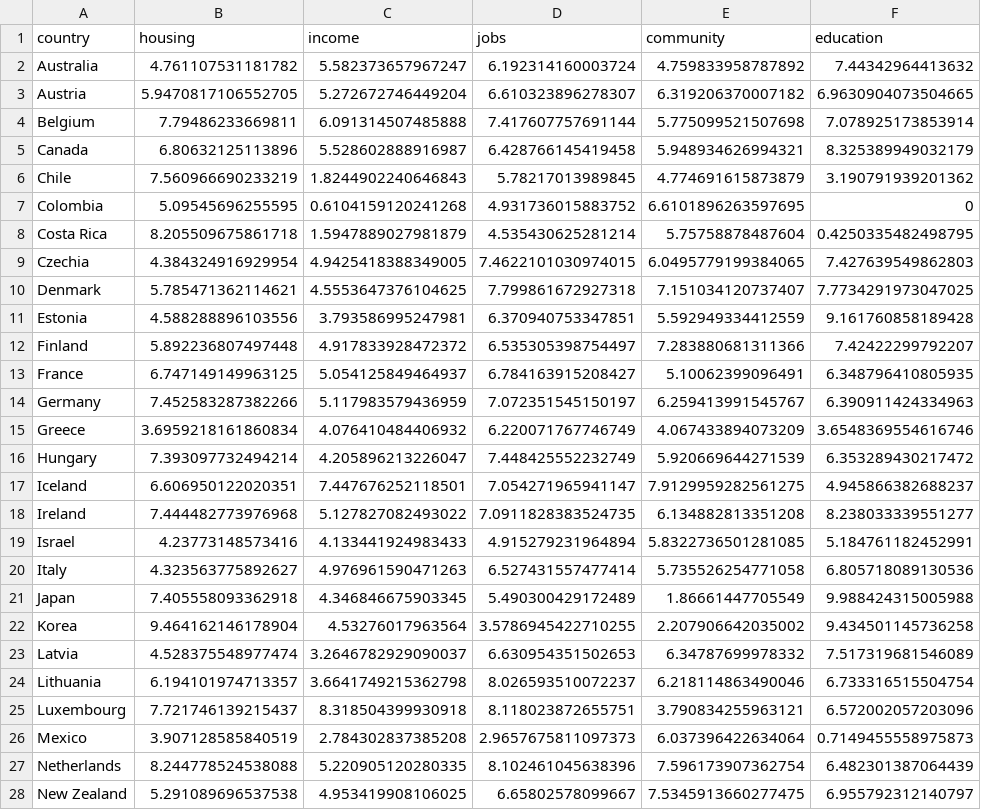
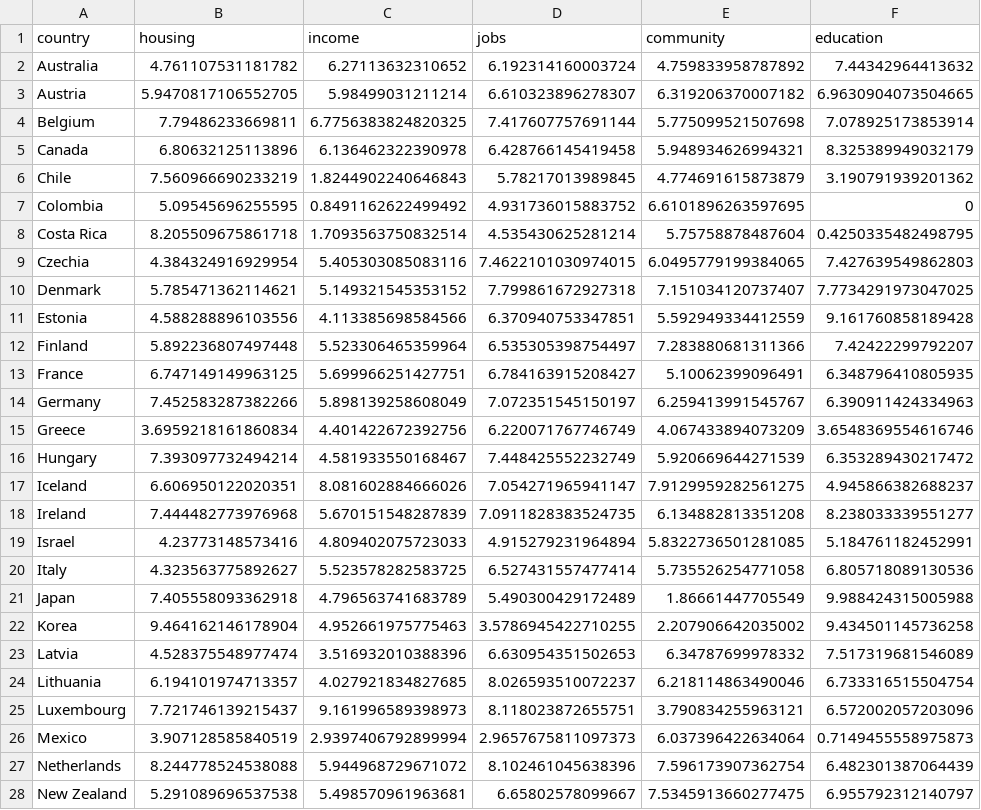
Before and after one commit to wise-oecd/bli-test, a TSV file: data.tsv, drawn as a sheet; only a part is shown; the diff covers the shown part only; the diff names each change by its address in the sheet, - before the commit and + after, or states it on an @@ line.

Commit message:
Add files via upload
updated data pt 2

```diff
--- a/data.tsv
+++ b/data.tsv
-C2 (income): 5.582373657967247
+C2 (income): 6.27113632310652
-C3 (income): 5.272672746449204
+C3 (income): 5.98499031211214
-C4 (income): 6.091314507485888
+C4 (income): 6.7756383824820325
-C5 (income): 5.528602888916987
+C5 (income): 6.136462322390978
-C7 (income): 0.6104159120241268
+C7 (income): 0.8491162622499492
-C8 (income): 1.5947889027981879
+C8 (income): 1.7093563750832514
-C9 (income): 4.9425418388349005
+C9 (income): 5.405303085083116
-C10 (income): 4.5553647376104625
+C10 (income): 5.149321545353152
-C11 (income): 3.793586995247981
+C11 (income): 4.113385698584566
-C12 (income): 4.917833928472372
+C12 (income): 5.523306465359964
-C13 (income): 5.054125849464937
+C13 (income): 5.699966251427751
-C14 (income): 5.117983579436959
+C14 (income): 5.898139258608049
-C15 (income): 4.076410484406932
+C15 (income): 4.401422672392756
-C16 (income): 4.205896213226047
+C16 (income): 4.581933550168467
-C17 (income): 7.447676252118501
+C17 (income): 8.081602884666026
-C18 (income): 5.127827082493022
+C18 (income): 5.670151548287839
-C19 (income): 4.133441924983433
+C19 (income): 4.809402075723033
-C20 (income): 4.976961590471263
+C20 (income): 5.523578282583725
-C21 (income): 4.346846675903345
+C21 (income): 4.796563741683789
-C22 (income): 4.53276017963564
+C22 (income): 4.952661975775463
-C23 (income): 3.2646782929090037
+C23 (income): 3.516932010388396
-C24 (income): 3.6641749215362798
+C24 (income): 4.027921834827685
-C25 (income): 8.318504399930918
+C25 (income): 9.161996589398973
-C26 (income): 2.784302837385208
+C26 (income): 2.9397406792899994
-C27 (income): 5.220905120280335
+C27 (income): 5.944968729671072
-C28 (income): 4.953419908106025
+C28 (income): 5.498570961963681
```
Also changed, not shown: 11 edited cells elsewhere in this file.
